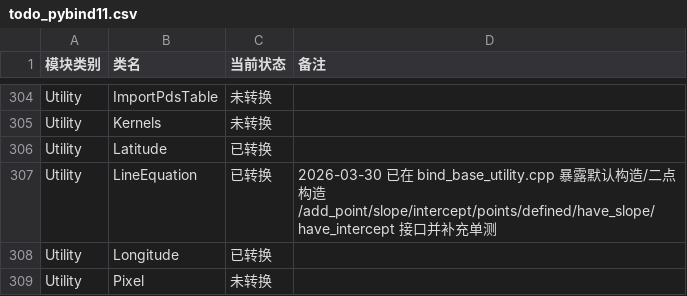
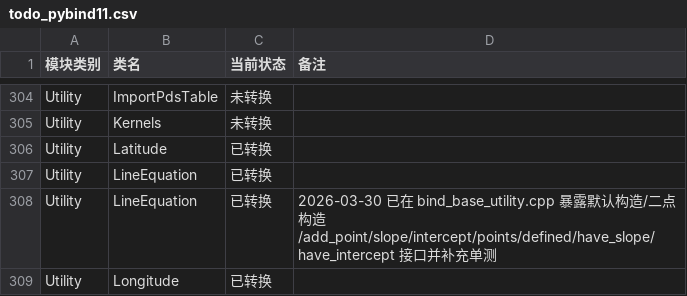
Before and after one commit to gengxun-henu/pyisis, a CSV file: todo_pybind11.csv, drawn as a sheet; only a part is shown, gaps mark what is left out; the shorter side is filled out with more unchanged rows.

```diff
--- a/todo_pybind11.csv
+++ b/todo_pybind11.csv
@@ -306,2 +306,3 @@ Utility,Kernels,未转换,
 Utility,Latitude,已转换,
+Utility,LineEquation,已转换,
 Utility,LineEquation,已转换,2026-03-30 已在 bind_base_utility.cpp 暴露默认构造/二点构造/add_point/slope/intercept/points/defined/have_slope/have_intercept 接口并补充单测
```
Also changed, not shown: 4 other files.
